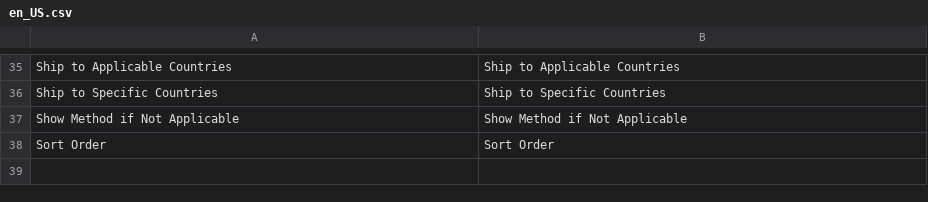
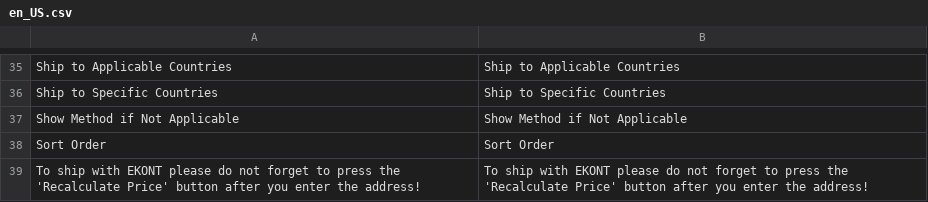
Before and after one commit to angrobg/magento2-module-ekont, a CSV file: i18n/en_US.csv, drawn as a sheet; only a part is shown, gaps mark what is left out; the diff names each change by its address in the sheet, - before the commit and + after, or states it on an @@ line.

```diff
--- a/i18n/en_US.csv
+++ b/i18n/en_US.csv
+row 39: To ship with EKONT please do not forget to press the 'Recalculate Price' button after you enter the address! | To ship with EKONT please do not forget to press the 'Recalculate Price' button after you enter the address!
```
Also changed, not shown: i18n/bg_BG.csv, 1 other file.
